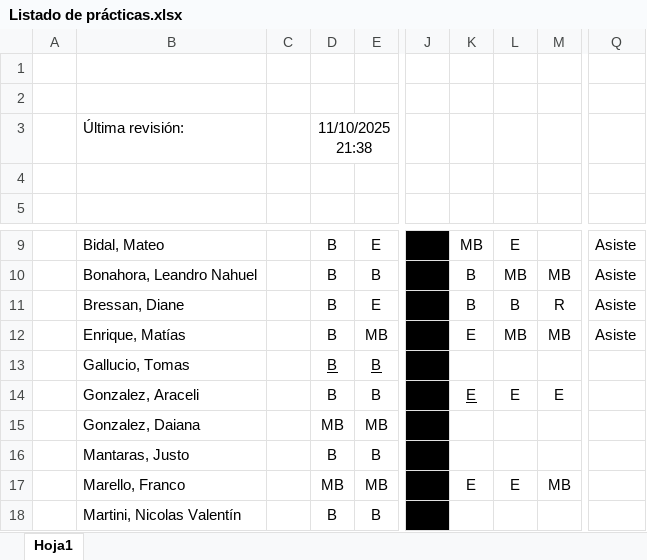
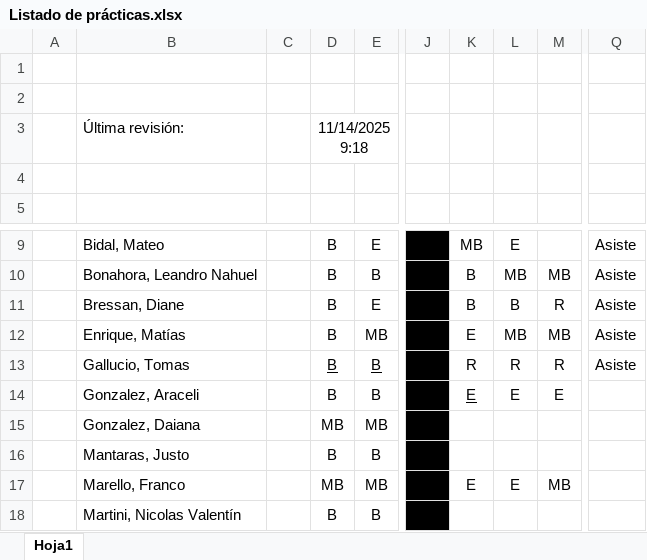
Before and after one commit to franlecam/UNL-Programacion-en-R, an Excel workbook: Listado de prácticas.xlsx, sheet Hoja1, drawn as a sheet; only a part is shown, gaps mark what is left out; values as stored, in another font and other column widths than the file's, no borders; conditional formats not drawn; the diff names each change by its address in the sheet, - before the commit and + after, or states it on an @@ line.

Commit message:
Update Listado de prácticas.xlsx

```diff
--- a/Listado de prácticas.xlsx (sheet Hoja1)
+++ b/Listado de prácticas.xlsx (sheet Hoja1)
-D3: 11/10/2025 21:38
+D3: 11/14/2025 9:18
-K13: (empty)
+K13: R
-L13: (empty)
+L13: R
-M13: (empty)
+M13: R
-Q13: (empty)
+Q13: Asiste
```
